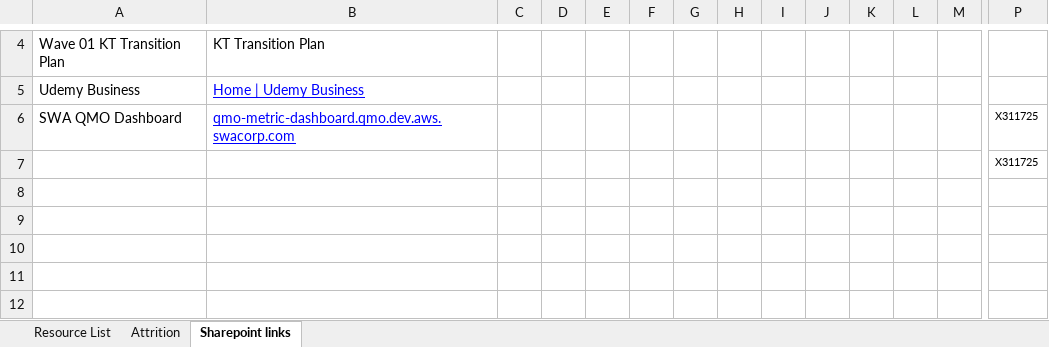
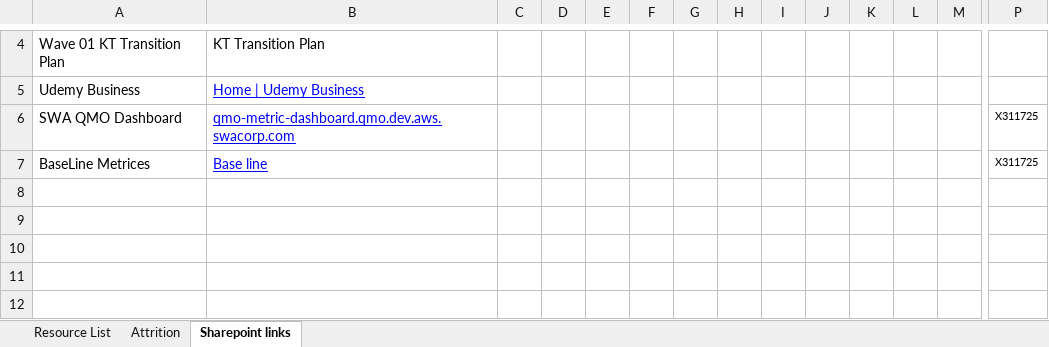
Before and after one commit to Qentelli-Design/SWA, an Excel workbook: excel/CCC_Resources.xlsx, sheet Sharepoint links, drawn as a sheet; only a part is shown, gaps mark what is left out; values as stored, in another font and other column widths than the file's, no borders; removed rows and columns are numbered as before the commit, all else as after; rows hold the shown columns only; the diff names each change by its address in the sheet, - before the commit and + after, or states it on an @@ line.

Commit message:
changes

```diff
--- a/excel/CCC_Resources.xlsx (sheet Sharepoint links)
+++ b/excel/CCC_Resources.xlsx (sheet Sharepoint links)
-row 7:  |  |  |  |  |  |  |  |  |  |  |  |  | X311725
+row 7: BaseLine Metrices | Base line |  |  |  |  |  |  |  |  |  |  |  | X311725
```
